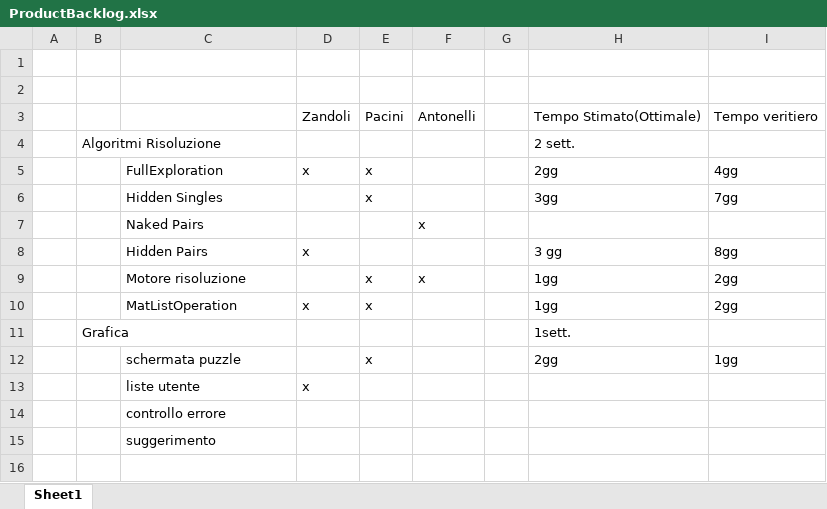
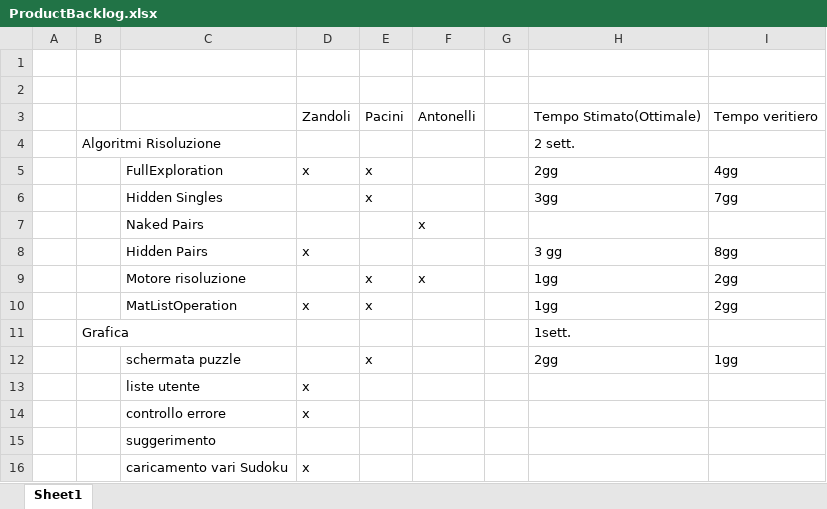
Before and after one commit to silviazandoli/progettoSudoku, an Excel workbook: ProductBacklog.xlsx, sheet Sheet1, drawn as a sheet; values as stored, in another font and other column widths than the file's, no borders; the diff names each change by its address in the sheet, - before the commit and + after, or states it on an @@ line.

Commit message:
Aggiunta caricamento di vari Sudoku da input, possibilità dell'utente di vedere le possibili liste quando digita un numero sbagliato, controllo sui digits

```diff
--- a/ProductBacklog.xlsx (sheet Sheet1)
+++ b/ProductBacklog.xlsx (sheet Sheet1)
-D14: (empty)
+D14: x
+row 16:  |  | caricamento vari Sudoku | x
```
Also changed, not shown: 2 other files.
